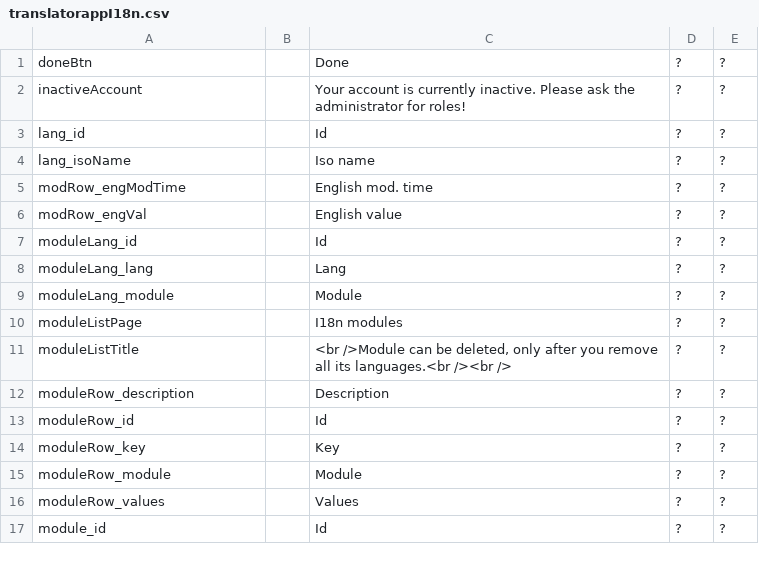
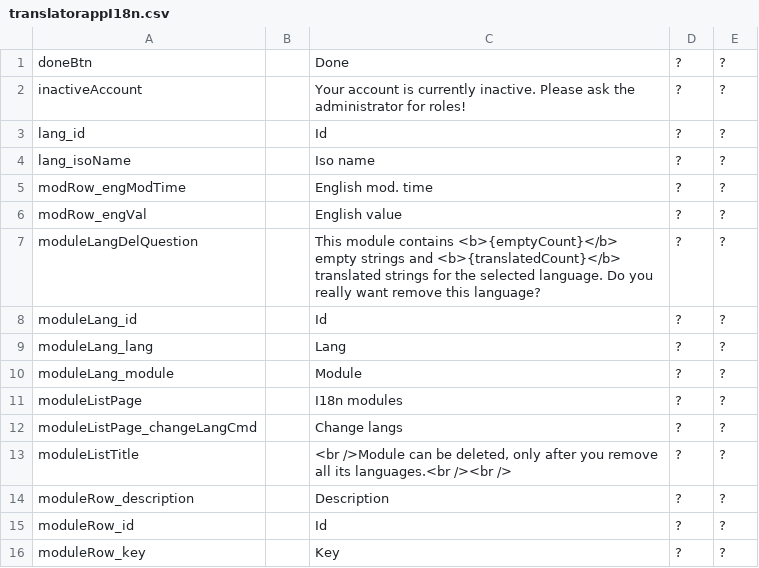
Before and after one commit to inepex/ineform, a CSV file: translatorapp/src/main/java/com/inepex/translatorapp/client/i18n/translatorappI18n.csv, drawn as a sheet; only a part is shown; the shorter side is filled out with more unchanged rows.

Commit message:
translatorApp: Module data manipulator +lang change
git-svn-id: http://ineform.googlecode.com/svn/trunk@1082 7ef67a20-634e-90e6-9ab5-3f2075439470

```diff
--- a/translatorapp/src/main/java/com/inepex/translatorapp/client/i18n/translatorappI18n.csv
+++ b/translatorapp/src/main/java/com/inepex/translatorapp/client/i18n/translatorappI18n.csv
@@ -6,2 +6,3 @@
 "modRow_engVal";"";"English value";"?";"?"
+"moduleLangDelQuestion";"";"This module contains <b>{emptyCount}</b> empty strings and <b>{translatedCount}</b> translated strings for the selected language. Do you really want remove this language?";"?";"?"
 "moduleLang_id";"";"Id";"?";"?"
@@ -10,2 +11,3 @@
 "moduleListPage";"";"I18n modules";"?";"?"
+"moduleListPage_changeLangCmd";"";"Change langs";"?";"?"
 "moduleListTitle";"";"<br />Module can be deleted, only after you remove all its languages.<br /><br />";"?";"?"
```
Also changed, not shown: 14 other files.
